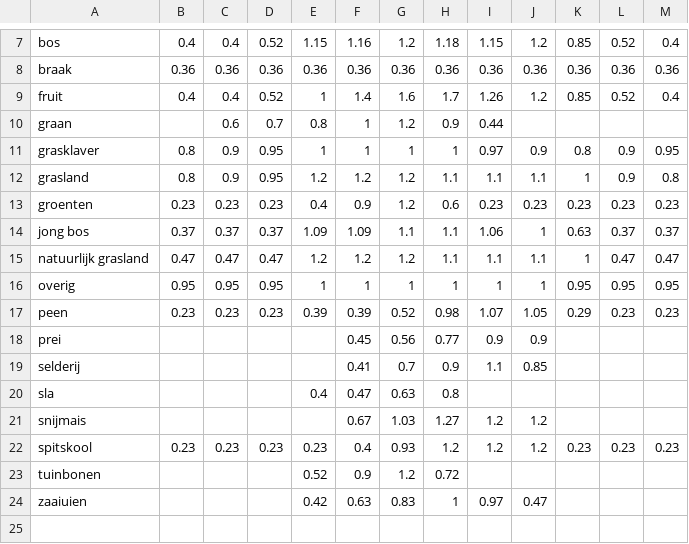
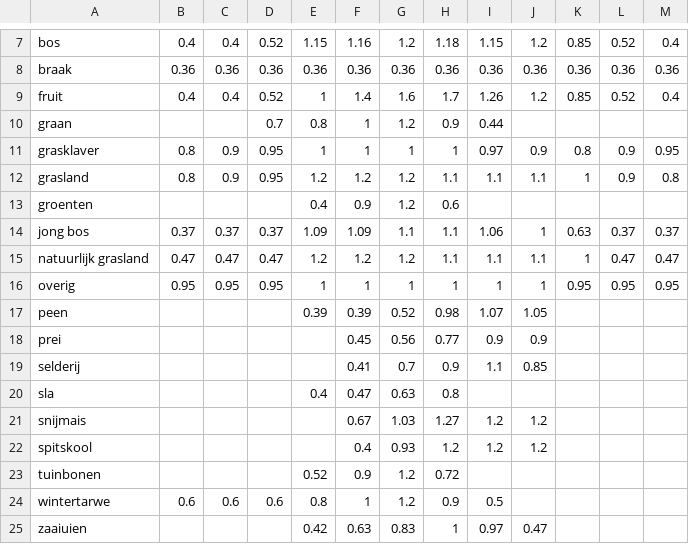
Before and after one commit to AgroCares/Open-Bodem-Index-Calculator, a CSV file: DEV/data/makkink.csv, drawn as a sheet; only a part is shown, gaps mark what is left out; the diff covers the shown part only.

```diff
--- a/DEV/data/makkink.csv
+++ b/DEV/data/makkink.csv
@@ -9,6 +9,6 @@ braak;0.36;0.36;0.36;0.36;0.36;0.36;0.36;0.36;0.36;0.36;0.36;0.36
 fruit;0.4;0.4;0.52;1;1.4;1.6;1.7;1.26;1.2;0.85;0.52;0.4
-graan;;0.6;0.7;0.8;1;1.2;0.9;0.44;;;;
+graan;;;0.7;0.8;1;1.2;0.9;0.44;;;;
 grasklaver;0.8;0.9;0.95;1;1;1;1;0.97;0.9;0.8;0.9;0.95
 grasland;0.8;0.9;0.95;1.2;1.2;1.2;1.1;1.1;1.1;1;0.9;0.8
-groenten;0.23;0.23;0.23;0.4;0.9;1.2;0.6;0.23;0.23;0.23;0.23;0.23
+groenten;;;;0.4;0.9;1.2;0.6;;;;;
 jong bos;0.37;0.37;0.37;1.09;1.09;1.1;1.1;1.06;1;0.63;0.37;0.37
@@ -16,3 +16,3 @@ natuurlijk grasland;0.47;0.47;0.47;1.2;1.2;1.2;1.1;1.1;1.1;1;0.47;0.47
 overig;0.95;0.95;0.95;1;1;1;1;1;1;0.95;0.95;0.95
-peen;0.23;0.23;0.23;0.39;0.39;0.52;0.98;1.07;1.05;0.29;0.23;0.23
+peen;;;;0.39;0.39;0.52;0.98;1.07;1.05;;;
 prei;;;;;0.45;0.56;0.77;0.9;0.9;;;
@@ -21,4 +21,5 @@ sla;;;;0.4;0.47;0.63;0.8;;;;;
 snijmais;;;;;0.67;1.03;1.27;1.2;1.2;;;
-spitskool;0.23;0.23;0.23;0.23;0.4;0.93;1.2;1.2;1.2;0.23;0.23;0.23
+spitskool;;;;;0.4;0.93;1.2;1.2;1.2;;;
 tuinbonen;;;;0.52;0.9;1.2;0.72;;;;;
+wintertarwe;0.6;0.6;0.6;0.8;1;1.2;0.9;0.5;;;;
 zaaiuien;;;;0.42;0.63;0.83;1;0.97;0.47;;;
```
Also changed, not shown: 13 edited cells elsewhere in this file, 5 other files.
